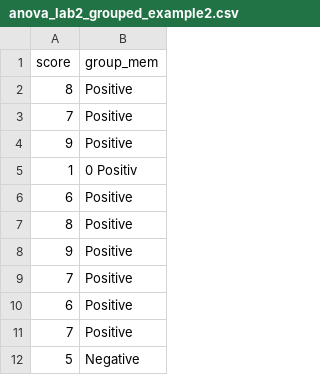
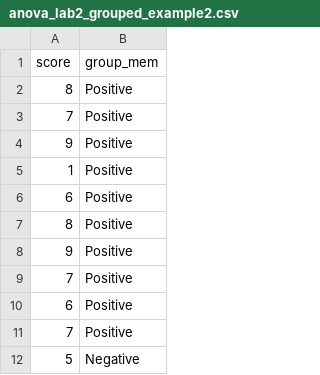
Before and after one commit to Rob-Whelan/sam2, a CSV file: anova_lab2_grouped_example2.csv, drawn as a sheet; only a part is shown.

Commit message:
Update anova_lab2_grouped_example2.csv

```diff
--- a/anova_lab2_grouped_example2.csv
+++ b/anova_lab2_grouped_example2.csv
@@ -4,3 +4,3 @@
 9,Positive
-1,0 Positiv
+1,Positive
 6,Positive
```
